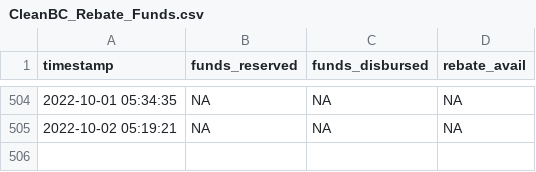
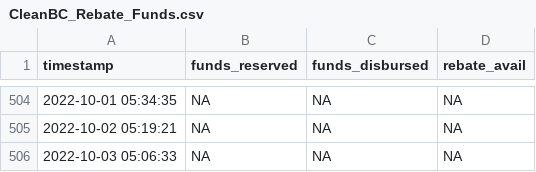
Before and after one commit to schckngs/CleanBC_Rebates, a CSV file: CleanBC_Rebate_Funds.csv, drawn as a sheet; only a part is shown, gaps mark what is left out.

```diff
--- a/CleanBC_Rebate_Funds.csv
+++ b/CleanBC_Rebate_Funds.csv
@@ -505 +505,2 @@ timestamp,funds_reserved,funds_disbursed,rebate_avail
 2022-10-02 05:19:21,NA,NA,NA
+2022-10-03 05:06:33,NA,NA,NA
```
Also changed, not shown: CleanBC_Rebate_Funds_backup.csv, 1 other file.
